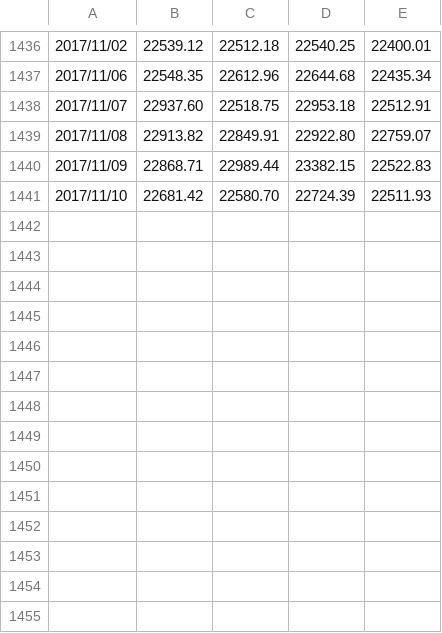
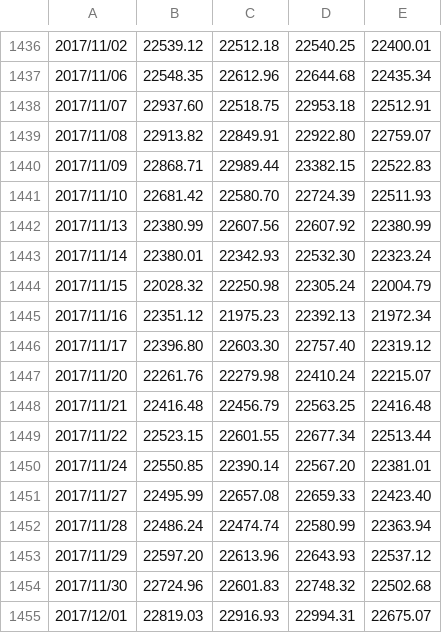
Before and after one commit to Genki-Tsuji/CMIS, a CSV file: DATA/nikkei_225_index.csv, drawn as a sheet; only a part is shown, gaps mark what is left out; the diff names each change by its address in the sheet, - before the commit and + after, or states it on an @@ line.

```diff
--- a/DATA/nikkei_225_index.csv
+++ b/DATA/nikkei_225_index.csv
+row 1442: 2017/11/13 | 22380.99 | 22607.56 | 22607.92 | 22380.99
+row 1443: 2017/11/14 | 22380.01 | 22342.93 | 22532.30 | 22323.24
+row 1444: 2017/11/15 | 22028.32 | 22250.98 | 22305.24 | 22004.79
+row 1445: 2017/11/16 | 22351.12 | 21975.23 | 22392.13 | 21972.34
+row 1446: 2017/11/17 | 22396.80 | 22603.30 | 22757.40 | 22319.12
+row 1447: 2017/11/20 | 22261.76 | 22279.98 | 22410.24 | 22215.07
+row 1448: 2017/11/21 | 22416.48 | 22456.79 | 22563.25 | 22416.48
+row 1449: 2017/11/22 | 22523.15 | 22601.55 | 22677.34 | 22513.44
+row 1450: 2017/11/24 | 22550.85 | 22390.14 | 22567.20 | 22381.01
+row 1451: 2017/11/27 | 22495.99 | 22657.08 | 22659.33 | 22423.40
+row 1452: 2017/11/28 | 22486.24 | 22474.74 | 22580.99 | 22363.94
+row 1453: 2017/11/29 | 22597.20 | 22613.96 | 22643.93 | 22537.12
+row 1454: 2017/11/30 | 22724.96 | 22601.83 | 22748.32 | 22502.68
+row 1455: 2017/12/01 | 22819.03 | 22916.93 | 22994.31 | 22675.07
```
Also changed, not shown: DATA/dow_jones_industrial.csv, DATA/exchange_rate.csv, 31 other files.
